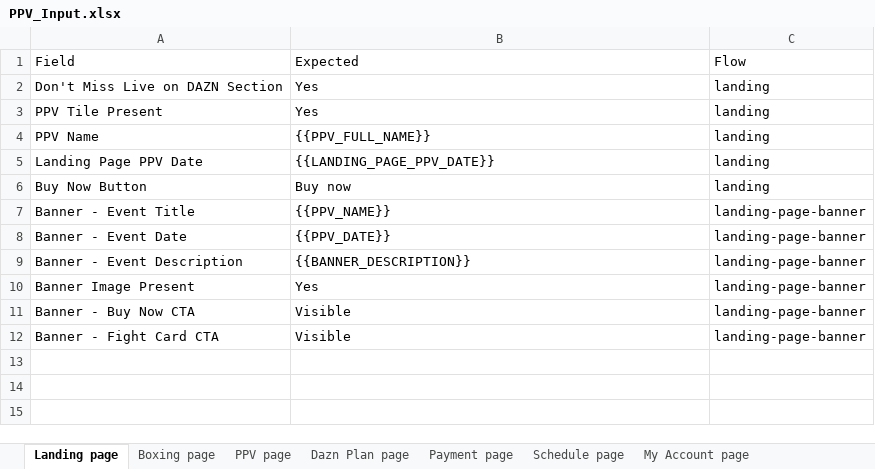
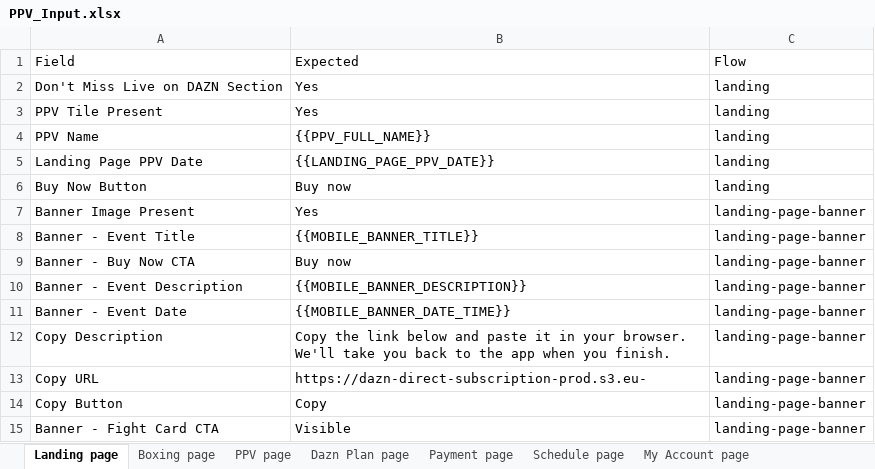
Before and after one commit to gopi-sanagapalli/PPV-End-to-End-Automation, an Excel workbook: data/PPV_Input.xlsx, sheet Landing page, drawn as a sheet; values as stored, in another font and other column widths than the file's, no borders; removed rows and columns are numbered as before the commit, all else as after; the diff names each change by its address in the sheet, - before the commit and + after, or states it on an @@ line.

Commit message:
fix: additive sync — add xlsx-only fields to generateExcel.ts (keep all MOBILE_ fields)
Added fields from manually edited xlsx WITHOUT removing any existing mobile fields:
- Landing page: + Banner - Fight Card CTA (Visible)
- Schedule page: + PPV Time on Tile (SCHEDULE_PPV_TIME); + Popup- prefix rows
  alongside existing Popup rows (PPV_POPUP_DATE, consistent naming)
- Home of Boxing: + PPV Promoter on Tile, PPV Date and Time Text, Buy Now CTA,
  Fight Card CTA, Lock Icon Present to home-boxing-upcoming
- Home page: + Don't Miss Section, PPV Tile Present, PPV Name, PPV Date,
  PPV Image Present to home-page-dont-miss (tile rows before popup)
- Search page: + Search PPV Date and Time (SEARCH_PPV_DATE_TIME) + 6 Popup- rows

```diff
--- a/data/PPV_Input.xlsx (sheet Landing page)
+++ b/data/PPV_Input.xlsx (sheet Landing page)
-row 7: Banner - Event Title | {{PPV_NAME}} | landing-page-banner
-row 8: Banner - Event Date | {{PPV_DATE}} | landing-page-banner
-row 9: Banner - Event Description | {{BANNER_DESCRIPTION}} | landing-page-banner
+row 8: Banner - Event Title | {{MOBILE_BANNER_TITLE}} | landing-page-banner
-B9: Visible
+B9: Buy now
+row 10: Banner - Event Description | {{MOBILE_BANNER_DESCRIPTION}} | landing-page-banner
+row 11: Banner - Event Date | {{MOBILE_BANNER_DATE_TIME}} | landing-page-banner
+row 12: Copy Description | Copy the link below and paste it in your browser. We'll take you back to the app when you finish. | landing-page-banner
+row 13: Copy URL | https://dazn-direct-subscription-prod.s3.eu- | landing-page-banner
+row 14: Copy Button | Copy | landing-page-banner
```
Also changed, not shown: sheet Home of Boxing, sheet Schedule page, sheet Home page, sheet Search page, 1 other file.
